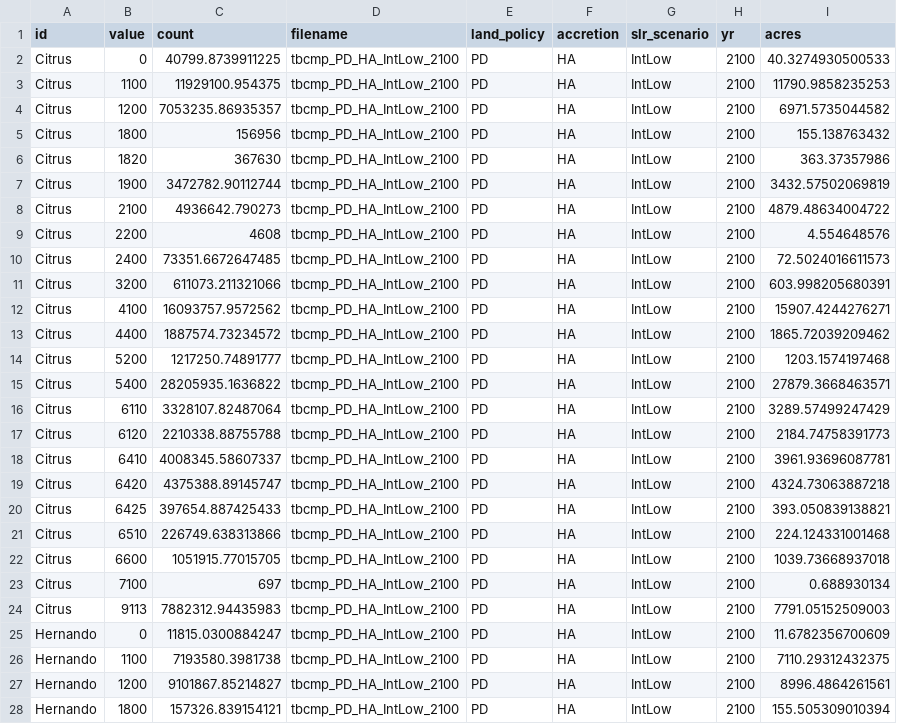
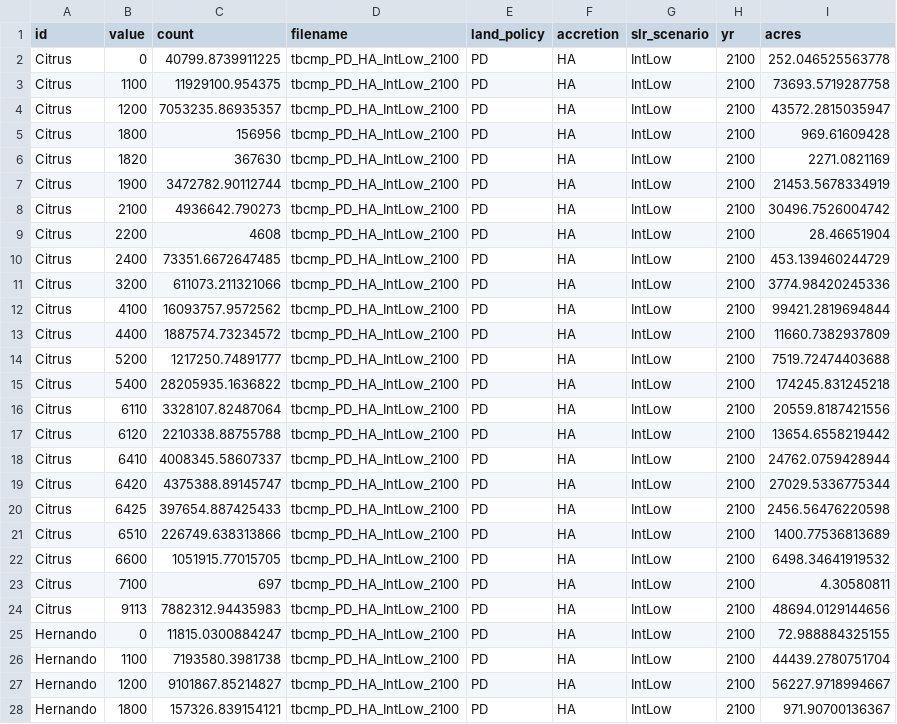
Before and after one commit to tbep-tech/tbcmp-analyze, a CSV file: data/output/tbcmp_PD_HA_IntLow_2100_county_summary.csv, drawn as a sheet; only a part is shown; the diff covers the shown part only.

Commit message:
Update processed tif file summaries by county.

```diff
--- a/data/output/tbcmp_PD_HA_IntLow_2100_county_summary.csv
+++ b/data/output/tbcmp_PD_HA_IntLow_2100_county_summary.csv
@@ -1,28 +1,28 @@
 "id","value","count","filename","land_policy","accretion","slr_scenario","yr","acres"
-"Citrus",0,40799.8739911225,"tbcmp_PD_HA_IntLow_2100","PD","HA","IntLow","2100",40.3274930500533
-"Citrus",1100,11929100.954375,"tbcmp_PD_HA_IntLow_2100","PD","HA","IntLow","2100",11790.9858235253
-"Citrus",1200,7053235.86935357,"tbcmp_PD_HA_IntLow_2100","PD","HA","IntLow","2100",6971.5735044582
-"Citrus",1800,156956,"tbcmp_PD_HA_IntLow_2100","PD","HA","IntLow","2100",155.138763432
-"Citrus",1820,367630,"tbcmp_PD_HA_IntLow_2100","PD","HA","IntLow","2100",363.37357986
-"Citrus",1900,3472782.90112744,"tbcmp_PD_HA_IntLow_2100","PD","HA","IntLow","2100",3432.57502069819
-"Citrus",2100,4936642.790273,"tbcmp_PD_HA_IntLow_2100","PD","HA","IntLow","2100",4879.48634004722
-"Citrus",2200,4608,"tbcmp_PD_HA_IntLow_2100","PD","HA","IntLow","2100",4.554648576
-"Citrus",2400,73351.6672647485,"tbcmp_PD_HA_IntLow_2100","PD","HA","IntLow","2100",72.5024016611573
-"Citrus",3200,611073.211321066,"tbcmp_PD_HA_IntLow_2100","PD","HA","IntLow","2100",603.998205680391
-"Citrus",4100,16093757.9572562,"tbcmp_PD_HA_IntLow_2100","PD","HA","IntLow","2100",15907.4244276271
-"Citrus",4400,1887574.73234572,"tbcmp_PD_HA_IntLow_2100","PD","HA","IntLow","2100",1865.72039209462
-"Citrus",5200,1217250.74891777,"tbcmp_PD_HA_IntLow_2100","PD","HA","IntLow","2100",1203.1574197468
-"Citrus",5400,28205935.1636822,"tbcmp_PD_HA_IntLow_2100","PD","HA","IntLow","2100",27879.3668463571
-"Citrus",6110,3328107.82487064,"tbcmp_PD_HA_IntLow_2100","PD","HA","IntLow","2100",3289.57499247429
-"Citrus",6120,2210338.88755788,"tbcmp_PD_HA_IntLow_2100","PD","HA","IntLow","2100",2184.74758391773
-"Citrus",6410,4008345.58607337,"tbcmp_PD_HA_IntLow_2100","PD","HA","IntLow","2100",3961.93696087781
-"Citrus",6420,4375388.89145747,"tbcmp_PD_HA_IntLow_2100","PD","HA","IntLow","2100",4324.73063887218
-"Citrus",6425,397654.887425433,"tbcmp_PD_HA_IntLow_2100","PD","HA","IntLow","2100",393.050839138821
-"Citrus",6510,226749.638313866,"tbcmp_PD_HA_IntLow_2100","PD","HA","IntLow","2100",224.124331001468
-"Citrus",6600,1051915.77015705,"tbcmp_PD_HA_IntLow_2100","PD","HA","IntLow","2100",1039.73668937018
-"Citrus",7100,697,"tbcmp_PD_HA_IntLow_2100","PD","HA","IntLow","2100",0.688930134
-"Citrus",9113,7882312.94435983,"tbcmp_PD_HA_IntLow_2100","PD","HA","IntLow","2100",7791.05152509003
-"Hernando",0,11815.0300884247,"tbcmp_PD_HA_IntLow_2100","PD","HA","IntLow","2100",11.6782356700609
-"Hernando",1100,7193580.3981738,"tbcmp_PD_HA_IntLow_2100","PD","HA","IntLow","2100",7110.29312432375
-"Hernando",1200,9101867.85214827,"tbcmp_PD_HA_IntLow_2100","PD","HA","IntLow","2100",8996.4864261561
-"Hernando",1800,157326.839154121,"tbcmp_PD_HA_IntLow_2100","PD","HA","IntLow","2100",155.505309010394
+"Citrus",0,40799.8739911225,"tbcmp_PD_HA_IntLow_2100","PD","HA","IntLow","2100",252.046525563778
+"Citrus",1100,11929100.954375,"tbcmp_PD_HA_IntLow_2100","PD","HA","IntLow","2100",73693.5719287758
+"Citrus",1200,7053235.86935357,"tbcmp_PD_HA_IntLow_2100","PD","HA","IntLow","2100",43572.2815035947
+"Citrus",1800,156956,"tbcmp_PD_HA_IntLow_2100","PD","HA","IntLow","2100",969.61609428
+"Citrus",1820,367630,"tbcmp_PD_HA_IntLow_2100","PD","HA","IntLow","2100",2271.0821169
+"Citrus",1900,3472782.90112744,"tbcmp_PD_HA_IntLow_2100","PD","HA","IntLow","2100",21453.5678334919
+"Citrus",2100,4936642.790273,"tbcmp_PD_HA_IntLow_2100","PD","HA","IntLow","2100",30496.7526004742
+"Citrus",2200,4608,"tbcmp_PD_HA_IntLow_2100","PD","HA","IntLow","2100",28.46651904
+"Citrus",2400,73351.6672647485,"tbcmp_PD_HA_IntLow_2100","PD","HA","IntLow","2100",453.139460244729
+"Citrus",3200,611073.211321066,"tbcmp_PD_HA_IntLow_2100","PD","HA","IntLow","2100",3774.98420245336
+"Citrus",4100,16093757.9572562,"tbcmp_PD_HA_IntLow_2100","PD","HA","IntLow","2100",99421.2819694844
+"Citrus",4400,1887574.73234572,"tbcmp_PD_HA_IntLow_2100","PD","HA","IntLow","2100",11660.7382937809
+"Citrus",5200,1217250.74891777,"tbcmp_PD_HA_IntLow_2100","PD","HA","IntLow","2100",7519.72474403688
+"Citrus",5400,28205935.1636822,"tbcmp_PD_HA_IntLow_2100","PD","HA","IntLow","2100",174245.831245218
+"Citrus",6110,3328107.82487064,"tbcmp_PD_HA_IntLow_2100","PD","HA","IntLow","2100",20559.8187421556
+"Citrus",6120,2210338.88755788,"tbcmp_PD_HA_IntLow_2100","PD","HA","IntLow","2100",13654.6558219442
+"Citrus",6410,4008345.58607337,"tbcmp_PD_HA_IntLow_2100","PD","HA","IntLow","2100",24762.0759428944
+"Citrus",6420,4375388.89145747,"tbcmp_PD_HA_IntLow_2100","PD","HA","IntLow","2100",27029.5336775344
+"Citrus",6425,397654.887425433,"tbcmp_PD_HA_IntLow_2100","PD","HA","IntLow","2100",2456.56476220598
+"Citrus",6510,226749.638313866,"tbcmp_PD_HA_IntLow_2100","PD","HA","IntLow","2100",1400.77536813689
+"Citrus",6600,1051915.77015705,"tbcmp_PD_HA_IntLow_2100","PD","HA","IntLow","2100",6498.34641919532
+"Citrus",7100,697,"tbcmp_PD_HA_IntLow_2100","PD","HA","IntLow","2100",4.30580811
+"Citrus",9113,7882312.94435983,"tbcmp_PD_HA_IntLow_2100","PD","HA","IntLow","2100",48694.0129144656
+"Hernando",0,11815.0300884247,"tbcmp_PD_HA_IntLow_2100","PD","HA","IntLow","2100",72.988884325155
+"Hernando",1100,7193580.3981738,"tbcmp_PD_HA_IntLow_2100","PD","HA","IntLow","2100",44439.2780751704
+"Hernando",1200,9101867.85214827,"tbcmp_PD_HA_IntLow_2100","PD","HA","IntLow","2100",56227.9718994667
+"Hernando",1800,157326.839154121,"tbcmp_PD_HA_IntLow_2100","PD","HA","IntLow","2100",971.90700136367
```
Also changed, not shown: 137 edited cells elsewhere in this file, data/output/tbcmp_AM_HA_IntHi_2080_county_summary.csv, data/output/tbcmp_PD_HA_IntHi_2080_county_summary.csv, 35 other files.
